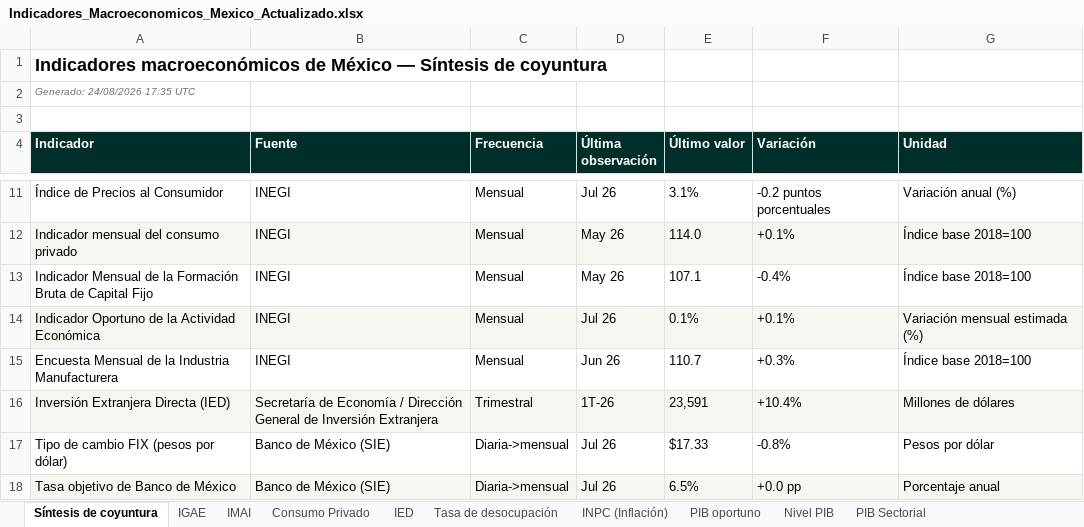
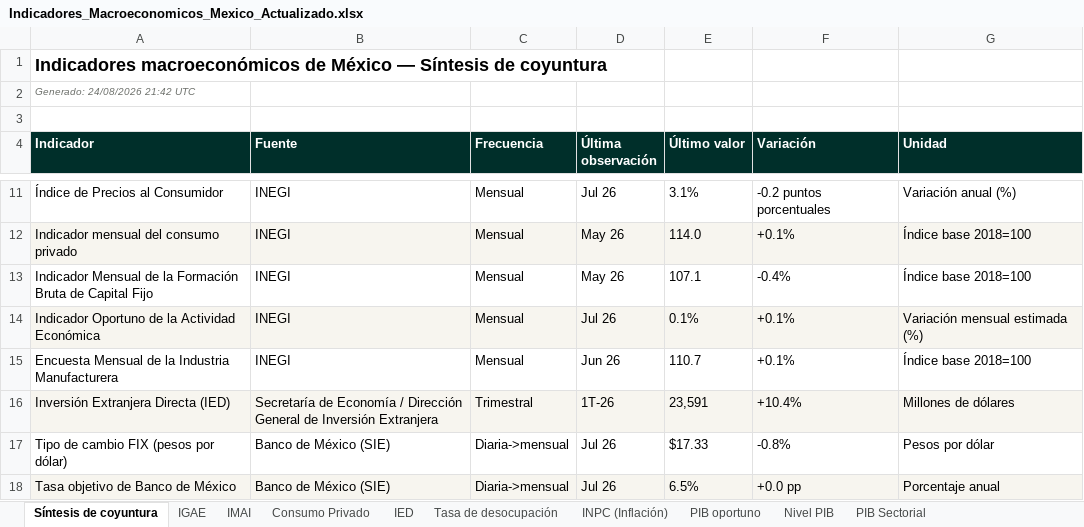
Before and after one commit to luisbuendiag/Indicadores_macroeconomicos_Mex, an Excel workbook: downloads/Indicadores_Macroeconomicos_Mexico_Actualizado.xlsx, sheet Síntesis de coyuntura, drawn as a sheet; only a part is shown, gaps mark what is left out; values as stored, in another font and other column widths than the file's, no borders; the diff names each change by its address in the sheet, - before the commit and + after, or states it on an @@ line.

```diff
--- a/downloads/Indicadores_Macroeconomicos_Mexico_Actualizado.xlsx (sheet Síntesis de coyuntura)
+++ b/downloads/Indicadores_Macroeconomicos_Mexico_Actualizado.xlsx (sheet Síntesis de coyuntura)
-A2 (Indicador): Generado: 24/08/2026 17:35 UTC
+A2 (Indicador): Generado: 24/08/2026 21:42 UTC
-F15 (Variación): +0.3%
+F15 (Variación): +0.1%
```
Also changed, not shown: sheet EMIM (Manufactura), sheet Metodología y fuentes, sheet Control de actualizaciones, other sheet tabs, downloads/indicadores/BCMM/BCMM_datos.xlsx, downloads/indicadores/CONSUMO/CONSUMO_datos.xlsx, 36 other files.
